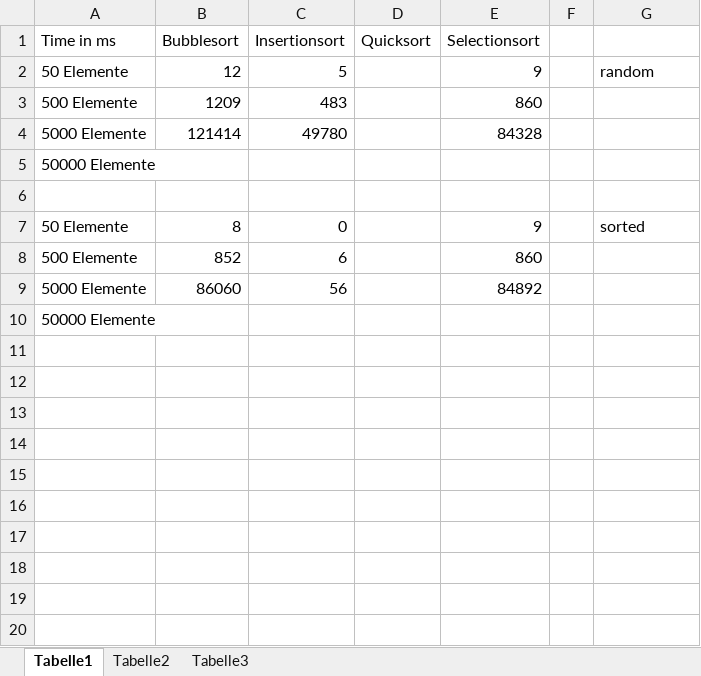
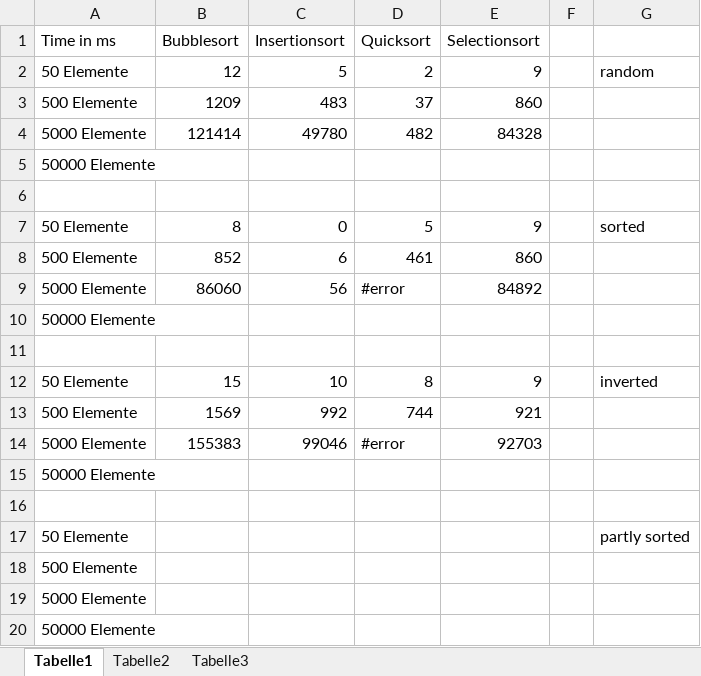
Before and after one commit to Ragefart/WA, an Excel workbook: Time.xlsx, sheet Tabelle1, drawn as a sheet; values as stored, in another font and other column widths than the file's, no borders; the diff names each change by its address in the sheet, - before the commit and + after, or states it on an @@ line.

```diff
--- a/Time.xlsx (sheet Tabelle1)
+++ b/Time.xlsx (sheet Tabelle1)
-D2 (Quicksort): (empty)
+D2 (Quicksort): 2
-D3 (Quicksort): (empty)
+D3 (Quicksort): 37
-D4 (Quicksort): (empty)
+D4 (Quicksort): 482
-D7 (Quicksort): (empty)
+D7 (Quicksort): 5
-D8 (Quicksort): (empty)
+D8 (Quicksort): 461
-D9 (Quicksort): (empty)
+D9 (Quicksort): #error
+row 10: 50000 Elemente
+row 11: (empty)
+row 12: 50 Elemente | 15 | 10 | 8 | 9 |  | inverted
+row 13: 500 Elemente | 1569 | 992 | 744 | 921
+row 14: 5000 Elemente | 155383 | 99046 | #error | 92703
+row 15: 50000 Elemente
+row 16: (empty)
+row 17: 50 Elemente |  |  |  |  |  | partly sorted
+row 18: 500 Elemente
+row 19: 5000 Elemente
```
Also changed, not shown: 2 other files.
